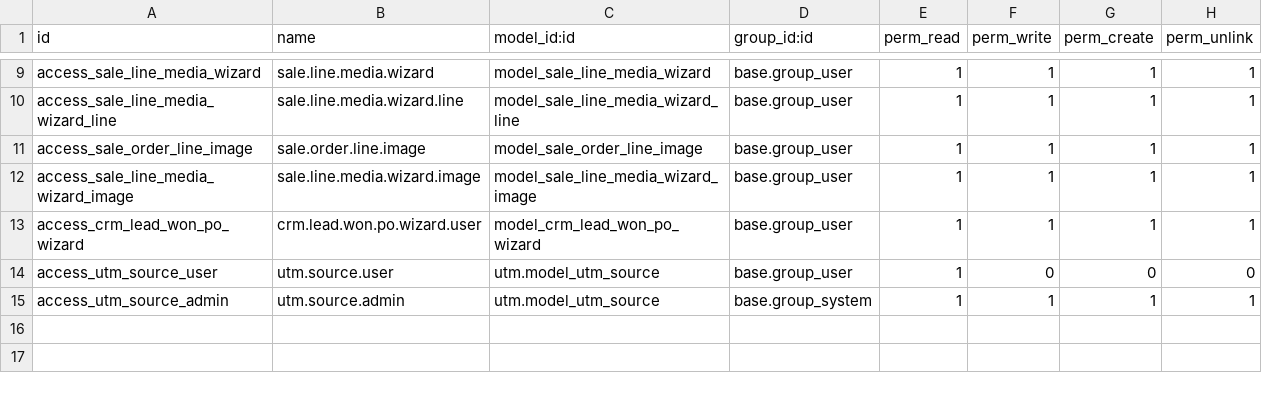
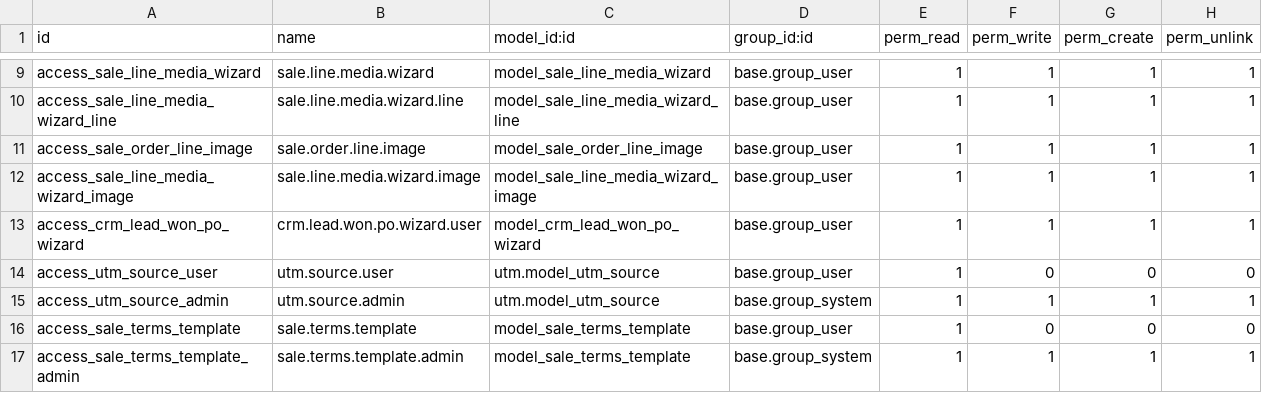
Before and after one commit to crm-ux/CRM-UX, a CSV file: addons/custom_crm_extended/security/ir.model.access.csv, drawn as a sheet; only a part is shown, gaps mark what is left out; the diff names each change by its address in the sheet, - before the commit and + after, or states it on an @@ line.

Commit message:
Add Terms & Conditions master model with Quick Access link

```diff
--- a/addons/custom_crm_extended/security/ir.model.access.csv
+++ b/addons/custom_crm_extended/security/ir.model.access.csv
+row 16: access_sale_terms_template | sale.terms.template | model_sale_terms_template | base.group_user | 1 | 0 | 0 | 0
+row 17: access_sale_terms_template_admin | sale.terms.template.admin | model_sale_terms_template | base.group_system | 1 | 1 | 1 | 1
```
Also changed, not shown: 5 other files.
